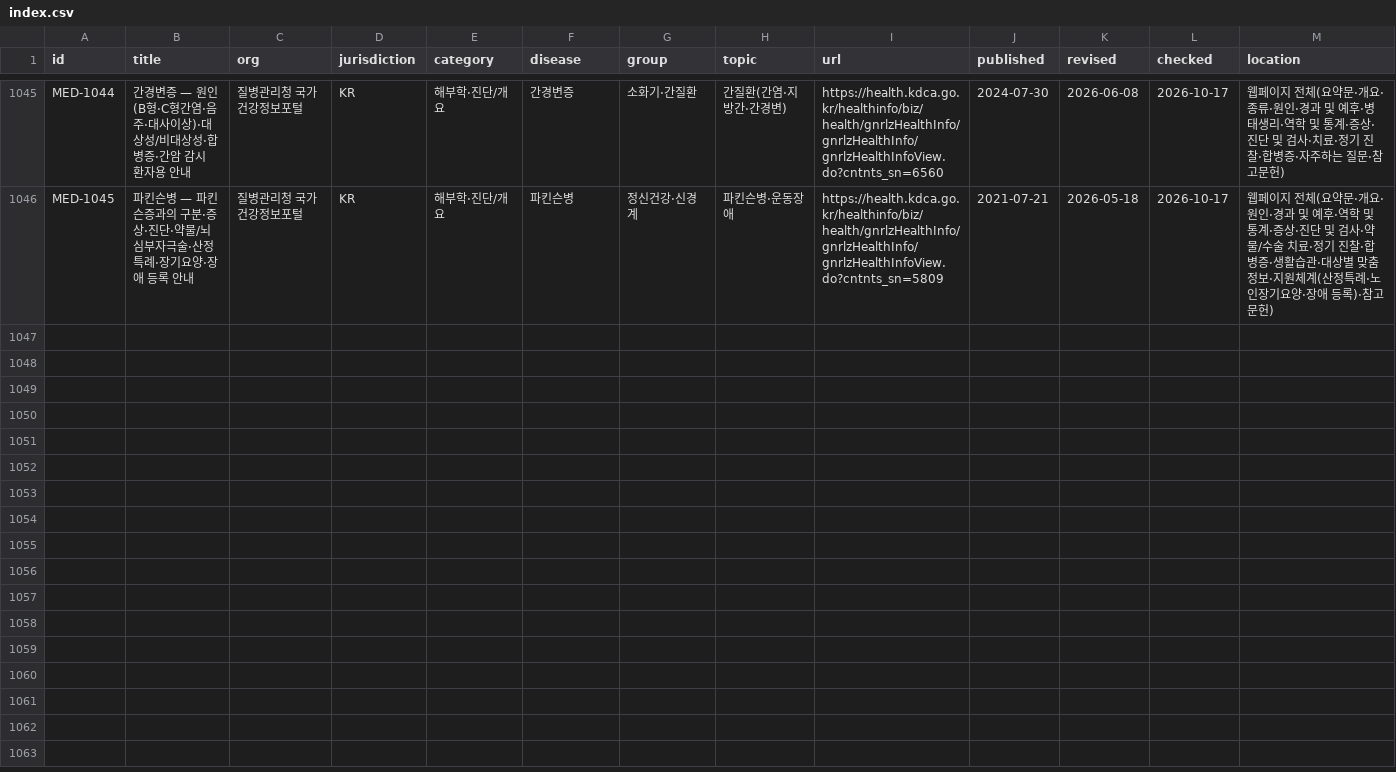
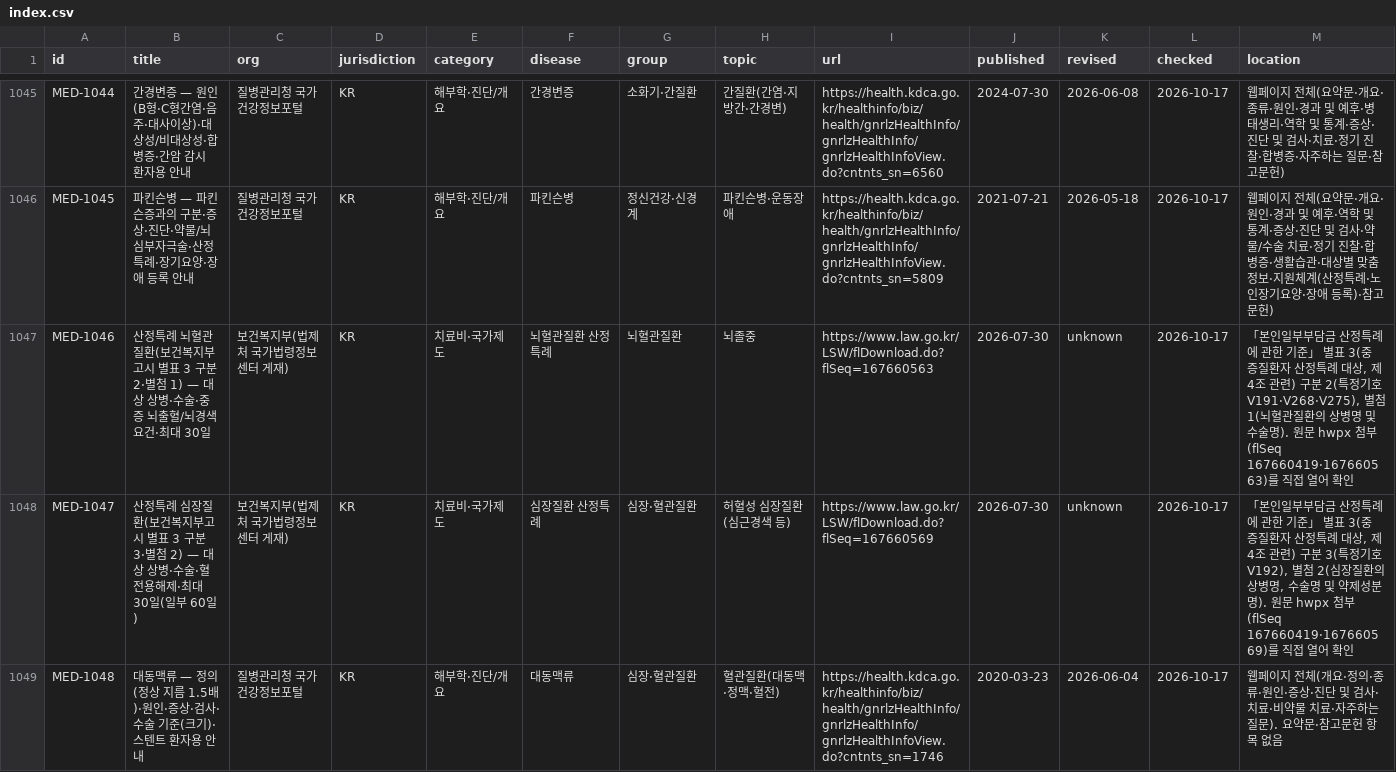
Before and after one commit to rkrjrl-ctrl/claude_drive, a CSV file: medical/index.csv, drawn as a sheet; only a part is shown, gaps mark what is left out; rows hold the shown columns only; the diff covers the shown part only; the diff names each change by its address in the sheet, - before the commit and + after, or states it on an @@ line.

```diff
--- a/medical/index.csv
+++ b/medical/index.csv
+row 1047: MED-1046 | 산정특례 뇌혈관질환(보건복지부고시 별표 3 구분 2·별첨 1) — 대상 상병·수술·중증 뇌출혈/뇌경색 요건·최대 30일 | 보건복지부(법제처 국가법령정보센터 게재) | KR | 치료비·국가제도 | 뇌혈관질환 산정특례 | 뇌혈관질환 | 뇌졸중 | https://www.law.go.kr/LSW/flDownload.do?flSeq=167660563 | 2026-07-30 | unknown | 2026-10-17 | 「본인일부부담금 산정특례에 관한 기준」 별표 3(중증질환자 산정특례 대상, 제4조 관련) 구분 2(특정기호 V191·V268·V275), 별첨 1(뇌혈관질환의 상병명 및 수술명). 원문 hwpx 첨부(flSeq 167660419·167660563)를 직접 열어 확인
+row 1048: MED-1047 | 산정특례 심장질환(보건복지부고시 별표 3 구분 3·별첨 2) — 대상 상병·수술·혈전용해제·최대 30일(일부 60일) | 보건복지부(법제처 국가법령정보센터 게재) | KR | 치료비·국가제도 | 심장질환 산정특례 | 심장·혈관질환 | 허혈성 심장질환(심근경색 등) | https://www.law.go.kr/LSW/flDownload.do?flSeq=167660569 | 2026-07-30 | unknown | 2026-10-17 | 「본인일부부담금 산정특례에 관한 기준」 별표 3(중증질환자 산정특례 대상, 제4조 관련) 구분 3(특정기호 V192), 별첨 2(심장질환의 상병명, 수술명 및 약제성분명). 원문 hwpx 첨부(flSeq 167660419·167660569)를 직접 열어 확인
+row 1049: MED-1048 | 대동맥류 — 정의(정상 지름 1.5배)·원인·증상·검사·수술 기준(크기)·스텐트 환자용 안내 | 질병관리청 국가건강정보포털 | KR | 해부학·진단/개요 | 대동맥류 | 심장·혈관질환 | 혈관질환(대동맥·정맥·혈전) | https://health.kdca.go.kr/healthinfo/biz/health/gnrlzHealthInfo/gnrlzHealthInfo/gnrlzHealthInfoView.do?cntnts_sn=1746 | 2020-03-23 | 2026-06-04 | 2026-10-17 | 웹페이지 전체(개요·정의·종류·원인·증상·진단 및 검사·치료·비약물 치료·자주하는 질문). 요약문·참고문헌 항목 없음
```
Also changed, not shown: 3 added rows elsewhere in this file, 19 other files.
